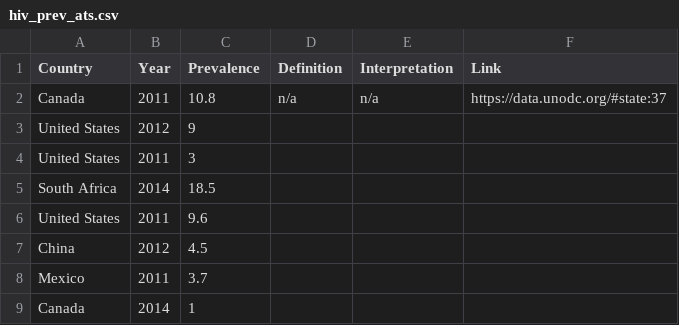
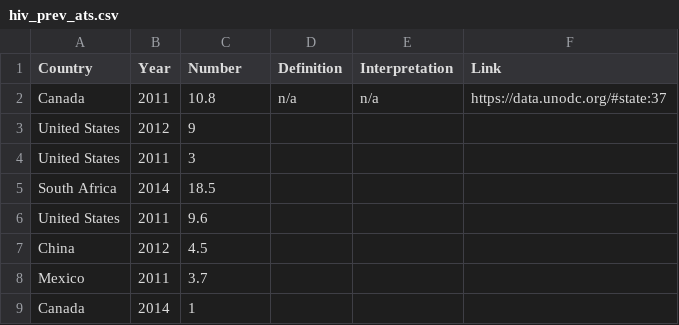
Before and after one commit to alisq/drug-policy, a CSV file: public/data/outcomes/hiv_prev_ats.csv, drawn as a sheet.

Commit message:
updated hiv data

```diff
--- a/public/data/outcomes/hiv_prev_ats.csv
+++ b/public/data/outcomes/hiv_prev_ats.csv
@@ -1,2 +1,2 @@
-Country,Year,Prevalence,Definition,Interpretation,Link
+Country,Year,Number,Definition,Interpretation,Link
 Canada,2011,10.8,n/a,n/a,https://data.unodc.org/#state:37
```
Also changed, not shown: public/data/outcomes/hiv_prev_cocaine.csv, 1 other file.
